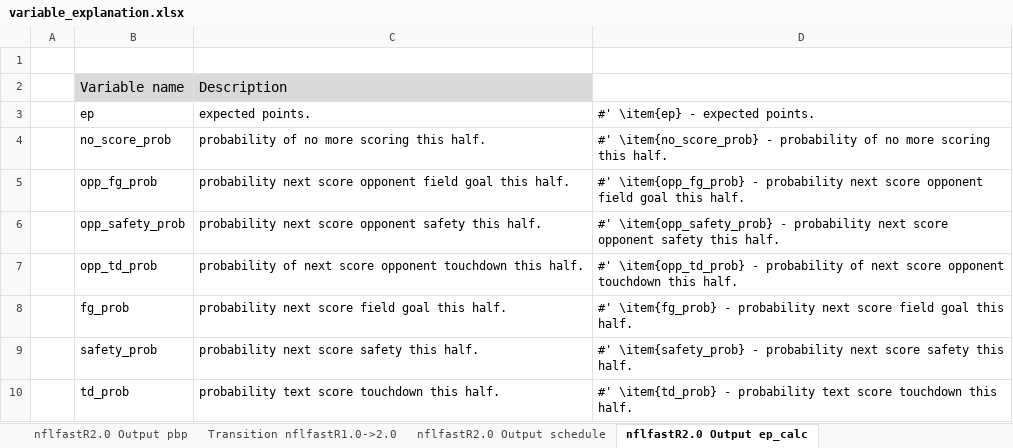
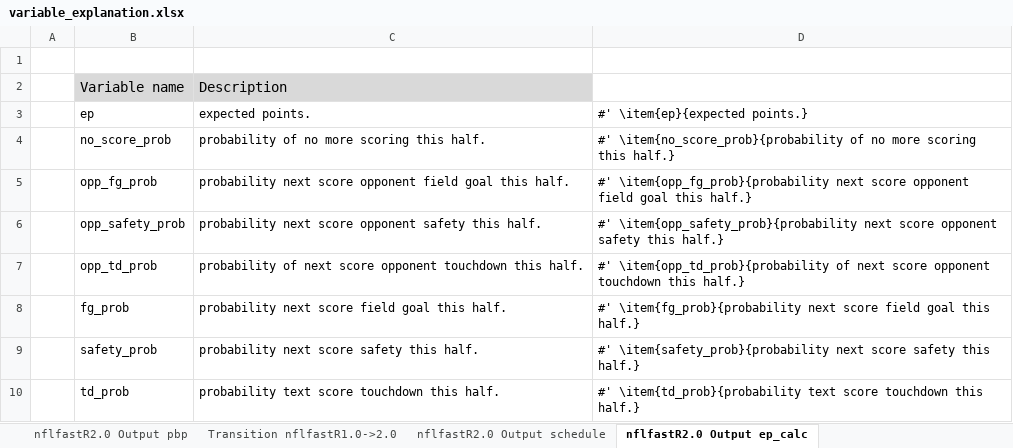
Before and after one commit to nflverse/nflfastR, an Excel workbook: data-raw/variable_explanation.xlsx, sheet nflfastR2.0 Output ep_calc, drawn as a sheet; values as stored, in another font and other column widths than the file's, no borders; the diff names each change by its address in the sheet, - before the commit and + after, or states it on an @@ line.

Commit message:
Push nflfastR 2.0.5

```diff
--- a/data-raw/variable_explanation.xlsx (sheet nflfastR2.0 Output ep_calc)
+++ b/data-raw/variable_explanation.xlsx (sheet nflfastR2.0 Output ep_calc)
-D3: #' \item{ep} - expected points.
+D3: #' \item{ep}{expected points.}
-D4: #' \item{no_score_prob} - probability of no more scoring this half.
+D4: #' \item{no_score_prob}{probability of no more scoring this half.}
-D5: #' \item{opp_fg_prob} - probability next score opponent field goal this half.
+D5: #' \item{opp_fg_prob}{probability next score opponent field goal this half.}
-D6: #' \item{opp_safety_prob} - probability next score opponent safety this half.
+D6: #' \item{opp_safety_prob}{probability next score opponent safety this half.}
-D7: #' \item{opp_td_prob} - probability of next score opponent touchdown this half.
+D7: #' \item{opp_td_prob}{probability of next score opponent touchdown this half.}
-D8: #' \item{fg_prob} - probability next score field goal this half.
+D8: #' \item{fg_prob}{probability next score field goal this half.}
-D9: #' \item{safety_prob} - probability next score safety this half.
+D9: #' \item{safety_prob}{probability next score safety this half.}
-D10: #' \item{td_prob} - probability text score touchdown this half.
+D10: #' \item{td_prob}{probability text score touchdown this half.}
```
Also changed, not shown: sheet nflfastR2.0 Output pbp, sheet nflfastR2.0 Output schedule, 36 other files.
